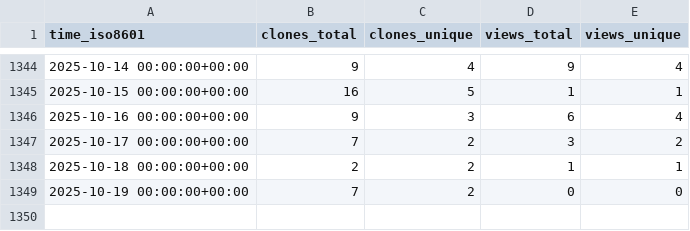
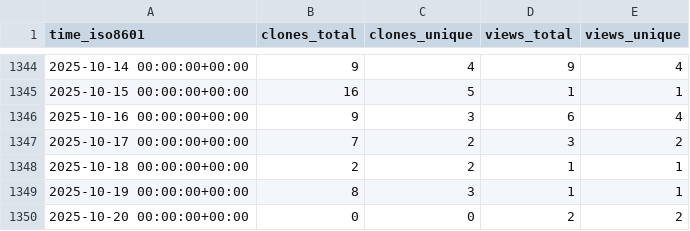
Before and after one commit to pcl1350306170/edukidgame, a CSV file: timmalich/edukiz/ghrs-data/views_clones_aggregate.csv, drawn as a sheet; only a part is shown, gaps mark what is left out.

```diff
--- a/timmalich/edukiz/ghrs-data/views_clones_aggregate.csv
+++ b/timmalich/edukiz/ghrs-data/views_clones_aggregate.csv
@@ -1348,2 +1348,3 @@ time_iso8601,clones_total,clones_unique,views_total,views_unique
 2025-10-18 00:00:00+00:00,2,2,1,1
-2025-10-19 00:00:00+00:00,7,2,0,0
+2025-10-19 00:00:00+00:00,8,3,1,1
+2025-10-20 00:00:00+00:00,0,0,2,2
```
Also changed, not shown: 1 other file.
